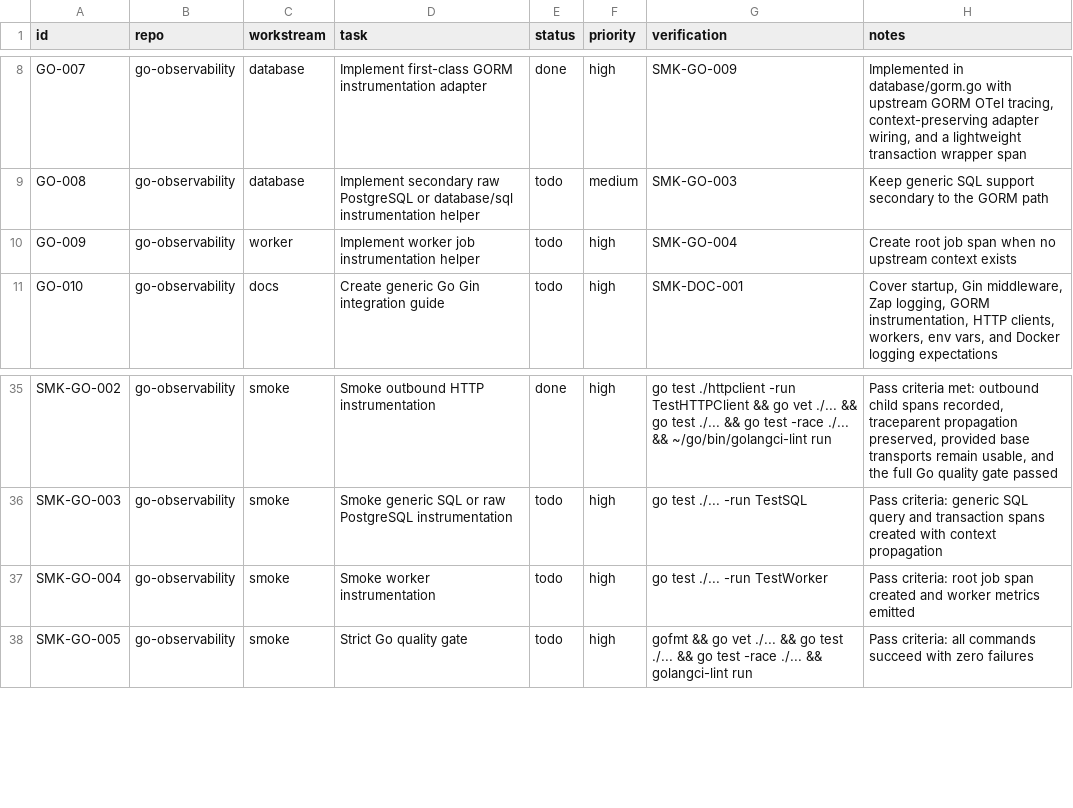
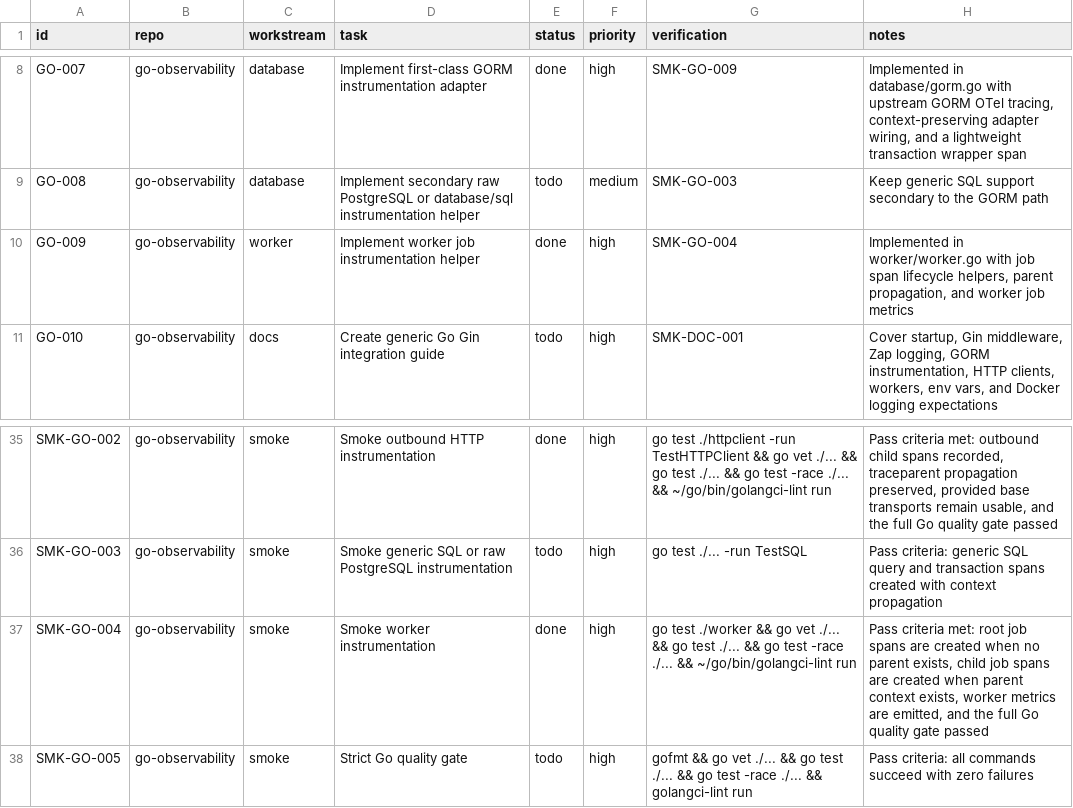
Before and after one commit to jainam-panchal/observability-infra, a CSV file: IMPLEMENTATION_CHECKLIST.csv, drawn as a sheet; only a part is shown, gaps mark what is left out.

Commit message:
chore: mark worker task complete

```diff
--- a/IMPLEMENTATION_CHECKLIST.csv
+++ b/IMPLEMENTATION_CHECKLIST.csv
@@ -9,3 +9,3 @@ GO-007,go-observability,database,"Implement first-class GORM instrumentation ada
 GO-008,go-observability,database,"Implement secondary raw PostgreSQL or database/sql instrumentation helper",todo,medium,"SMK-GO-003","Keep generic SQL support secondary to the GORM path"
-GO-009,go-observability,worker,"Implement worker job instrumentation helper",todo,high,"SMK-GO-004","Create root job span when no upstream context exists"
+GO-009,go-observability,worker,"Implement worker job instrumentation helper",done,high,"SMK-GO-004","Implemented in worker/worker.go with job span lifecycle helpers, parent propagation, and worker job metrics"
 GO-010,go-observability,docs,"Create generic Go Gin integration guide",todo,high,"SMK-DOC-001","Cover startup, Gin middleware, Zap logging, GORM instrumentation, HTTP clients, workers, env vars, and Docker logging expectations"
@@ -36,3 +36,3 @@ SMK-GO-002,go-observability,smoke,"Smoke outbound HTTP instrumentation",done,hig
 SMK-GO-003,go-observability,smoke,"Smoke generic SQL or raw PostgreSQL instrumentation",todo,high,"go test ./... -run TestSQL","Pass criteria: generic SQL query and transaction spans created with context propagation"
-SMK-GO-004,go-observability,smoke,"Smoke worker instrumentation",todo,high,"go test ./... -run TestWorker","Pass criteria: root job span created and worker metrics emitted"
+SMK-GO-004,go-observability,smoke,"Smoke worker instrumentation",done,high,"go test ./worker && go vet ./... && go test ./... && go test -race ./... && ~/go/bin/golangci-lint run","Pass criteria met: root job spans are created when no parent exists, child job spans are created when parent context exists, worker metrics are emitted, and the full Go quality gate passed"
 SMK-GO-005,go-observability,smoke,"Strict Go quality gate",todo,high,"gofmt && go vet ./... && go test ./... && go test -race ./... && golangci-lint run","Pass criteria: all commands succeed with zero failures"
```
Also changed, not shown: 1 other file.
